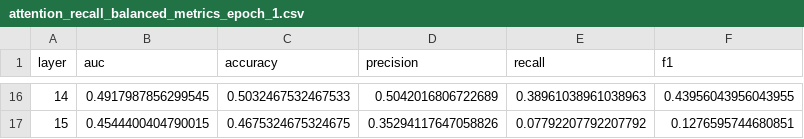
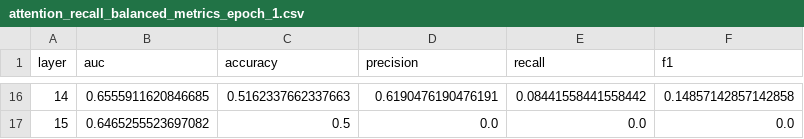
Before and after one commit to VatsalP04/hotpotqa, a CSV file: outputs/mateo/attention_recall_balanced_metrics_epoch_1.csv, drawn as a sheet; only a part is shown, gaps mark what is left out; the diff covers the shown part only.

```diff
--- a/outputs/mateo/attention_recall_balanced_metrics_epoch_1.csv
+++ b/outputs/mateo/attention_recall_balanced_metrics_epoch_1.csv
@@ -16,2 +16,2 @@ layer,auc,accuracy,precision,recall,f1
-14,0.4917987856299545,0.5032467532467533,0.5042016806722689,0.38961038961038963,0.43956043956043955
-15,0.4544400404790015,0.4675324675324675,0.35294117647058826,0.07792207792207792,0.1276595744680851
+14,0.6555911620846685,0.5162337662337663,0.6190476190476191,0.08441558441558442,0.14857142857142858
+15,0.6465255523697082,0.5,0.0,0.0,0.0
```
Also changed, not shown: 59 edited cells elsewhere in this file, outputs/mateo/attention_answer_balanced_metrics_epoch_1.csv, outputs/mateo/attention_answer_balanced_recall1_metrics_epoch_1.csv, 5 other files.
